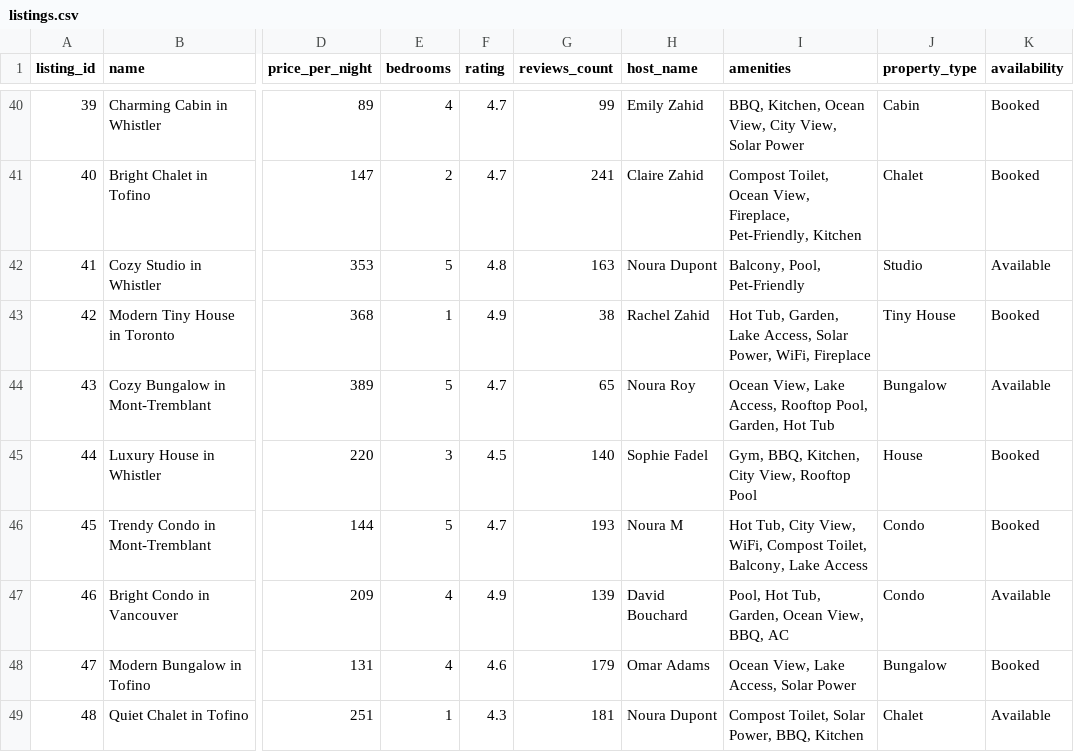
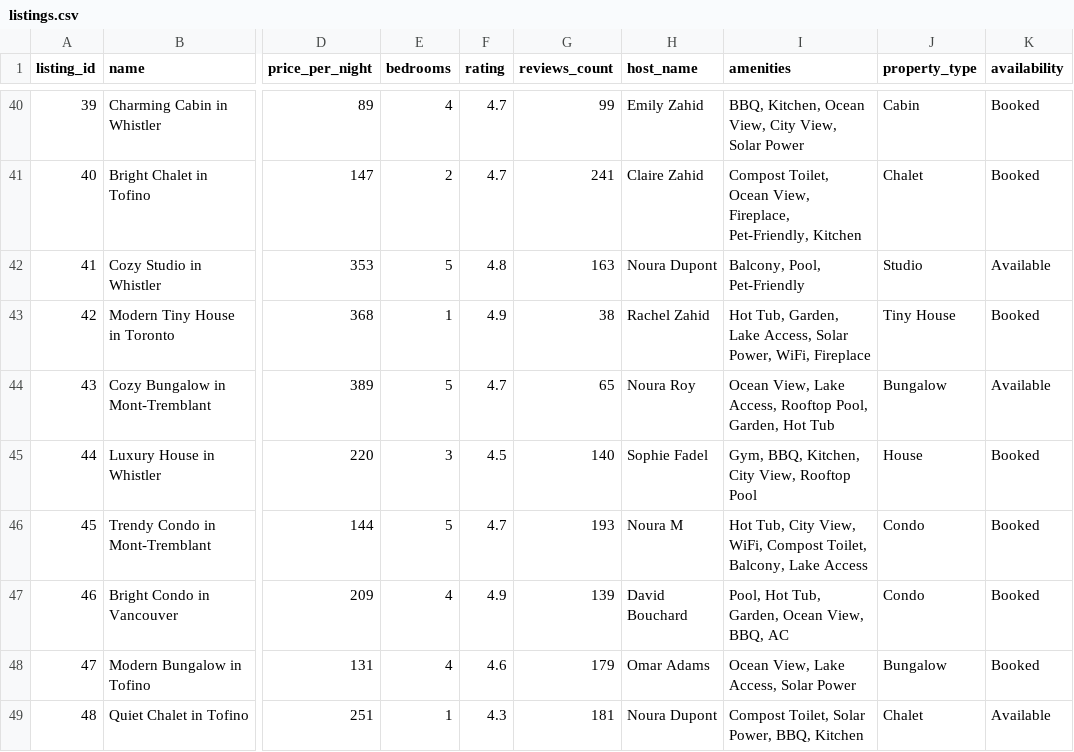
Before and after one commit to Peter-Salame23/AirBnB_Agentic_Chatbot, a CSV file: listings.csv, drawn as a sheet; only a part is shown, gaps mark what is left out; the diff names each change by its address in the sheet, - before the commit and + after, or states it on an @@ line.

```diff
--- a/listings.csv
+++ b/listings.csv
-K47 (availability): Available
+K47 (availability): Booked
```
Also changed, not shown: reservations.csv, 3 other files.
